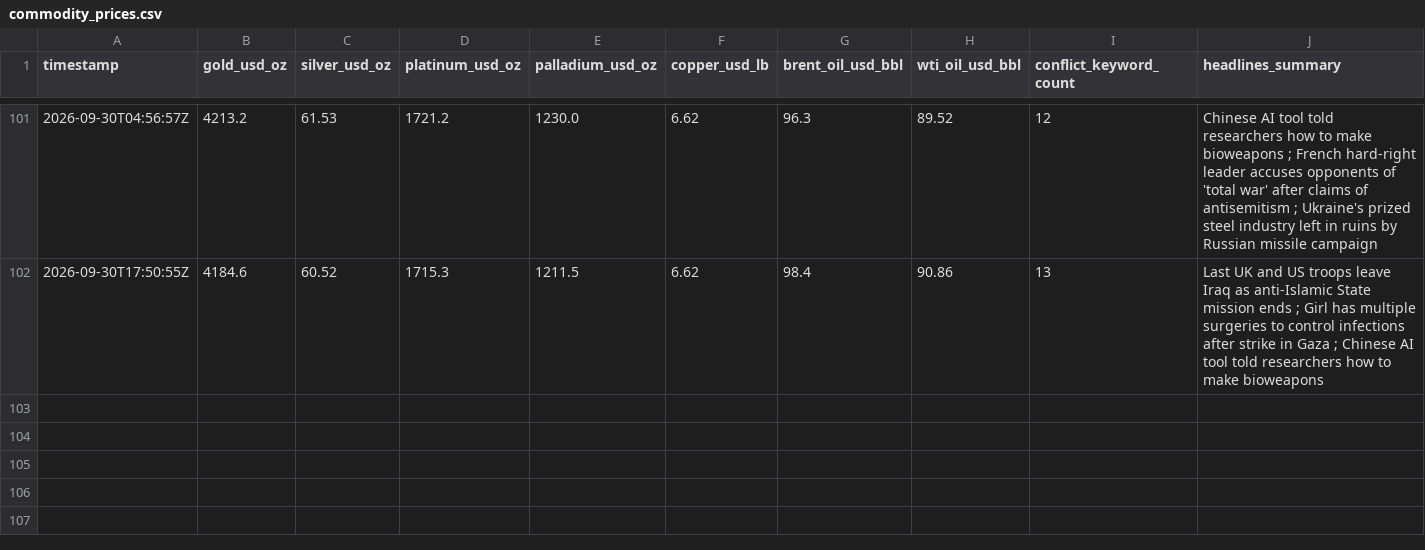
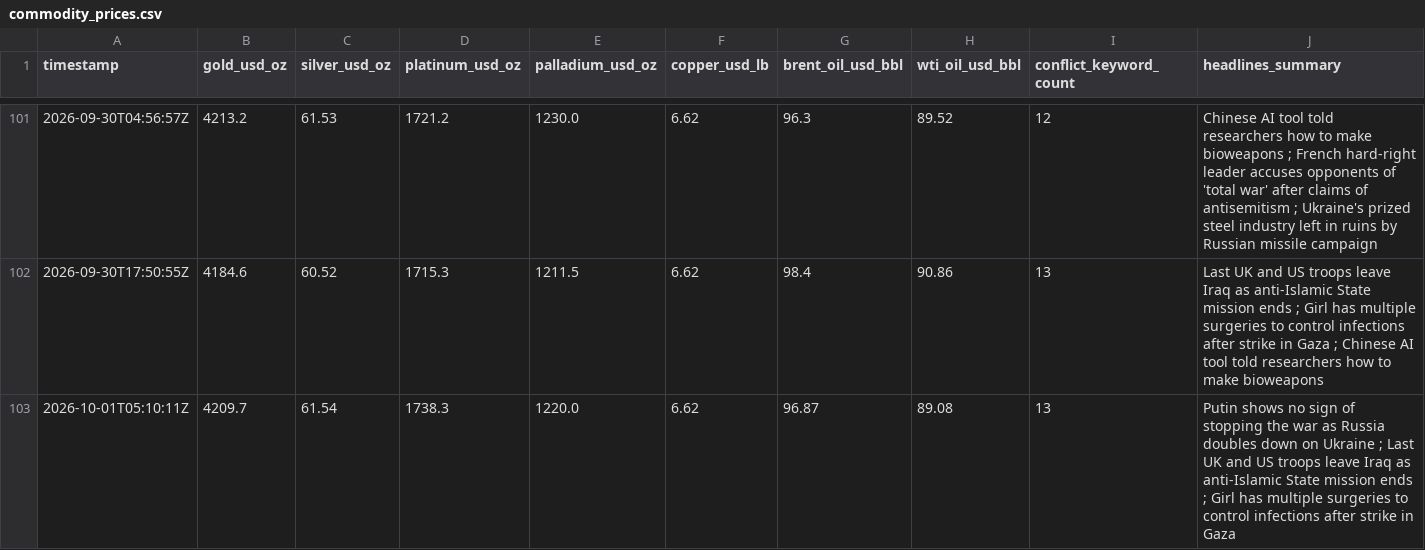
Before and after one commit to vulevu228/MacroConflictTracker, a CSV file: commodity_prices.csv, drawn as a sheet; only a part is shown, gaps mark what is left out; the diff names each change by its address in the sheet, - before the commit and + after, or states it on an @@ line.

```diff
--- a/commodity_prices.csv
+++ b/commodity_prices.csv
+row 103: 2026-10-01T05:10:11Z | 4209.7 | 61.54 | 1738.3 | 1220.0 | 6.62 | 96.87 | 89.08 | 13 | Putin shows no sign of stopping the war as Russia doubles down on Ukraine ; Last UK and US troops leave Iraq as anti-Islamic State mission ends ; Girl has multiple surgeries to control infections after strike in Gaza
```
